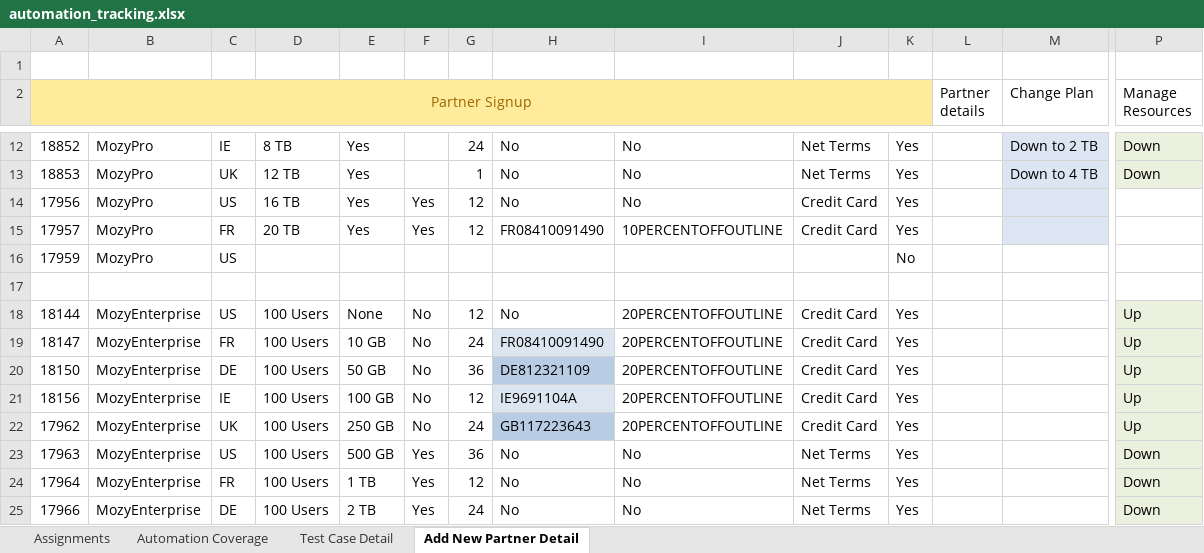
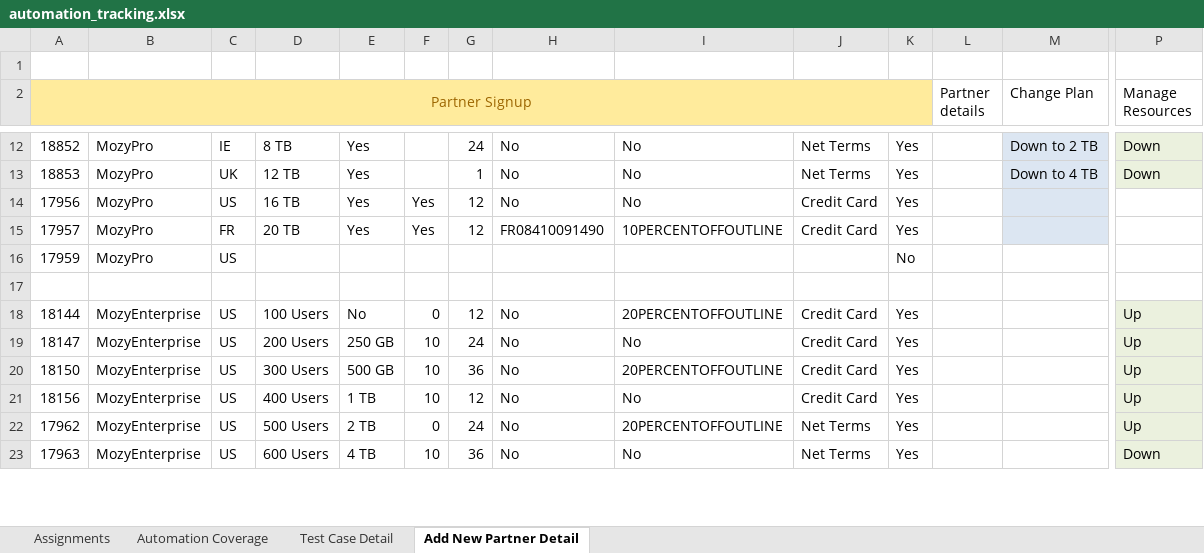
Before and after one commit to yuth1982/bus-web-auto-test, an Excel workbook: automation_tracking.xlsx, sheet Add New Partner Detail, drawn as a sheet; only a part is shown, gaps mark what is left out; values as stored, in another font and other column widths than the file's, no borders; table styles not drawn; rows hold the shown columns only; the diff covers the shown part only; the diff names each change by its address in the sheet, - before the commit and + after, or states it on an @@ line.

Commit message:
update add new mozyenterprise cases update automation tracking excel Signed-off-by: Shipu Yao <shipuy@mozy.com> Change-Id: Ie426457477ebb20d53dcdf16c9073a8e216de961 Reviewed-on: https://gerrit.dechocorp.com/42794 Reviewed-by: Congshan Liu <congshanl@mozy.com>

```diff
--- a/automation_tracking.xlsx (sheet Add New Partner Detail)
+++ b/automation_tracking.xlsx (sheet Add New Partner Detail)
-E18: None
+E18: No
-F18: No
+F18: 0
-C19: FR
+C19: US
-D19: 100 Users
+D19: 200 Users
-E19: 10 GB
+E19: 250 GB
-F19:F21: No
+F19:F21: 10
-H19: FR08410091490
+H19: No
-H19 fill: #DCE6F1
+H19 fill: none
-I19: 20PERCENTOFFOUTLINE
+I19: No
-C20: DE
+C20: US
-D20: 100 Users
+D20: 300 Users
-E20: 50 GB
+E20: 500 GB
-H20: DE812321109
+H20: No
-H20 fill: #B8CCE4
+H20 fill: none
-C21: IE
+C21: US
-D21: 100 Users
+D21: 400 Users
-E21: 100 GB
+E21: 1 TB
-H21: IE9691104A
+H21: No
-H21 fill: #DCE6F1
+H21 fill: none
-I21: 20PERCENTOFFOUTLINE
+I21: No
-C22: UK
+C22: US
-D22: 100 Users
+D22: 500 Users
-E22: 250 GB
+E22: 2 TB
-F22: No
+F22: 0
-H22: GB117223643
+H22: No
-H22 fill: #B8CCE4
+H22 fill: none
-J22: Credit Card
+J22: Net Terms
-D23: 100 Users
+D23: 600 Users
-E23: 500 GB
+E23: 4 TB
-F23: Yes
+F23: 10
-row 24: 17964 | MozyEnterprise | FR | 100 Users | 1 TB | Yes | 12 | No | No | Net Terms | Yes |  |  | Down
-row 25: 17966 | MozyEnterprise | DE | 100 Users | 2 TB | Yes | 24 | No | No | Net Terms | Yes |  |  | Down
```
Also changed, not shown: 2 removed rows, 15 edited cells and cell formats elsewhere in this sheet, sheet Assignments, 5 other files.
